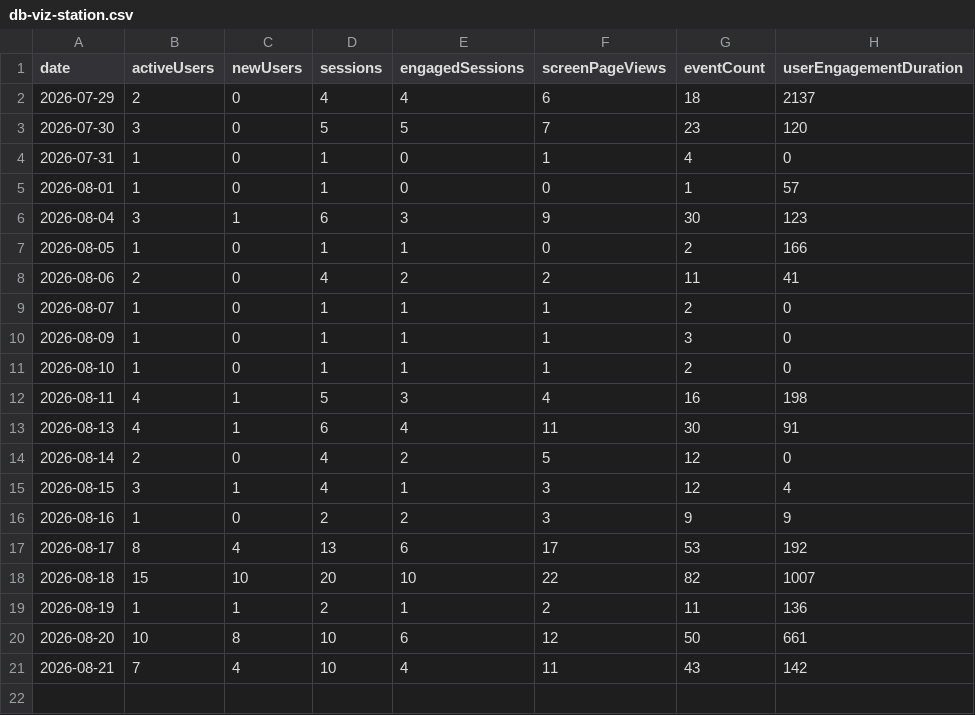
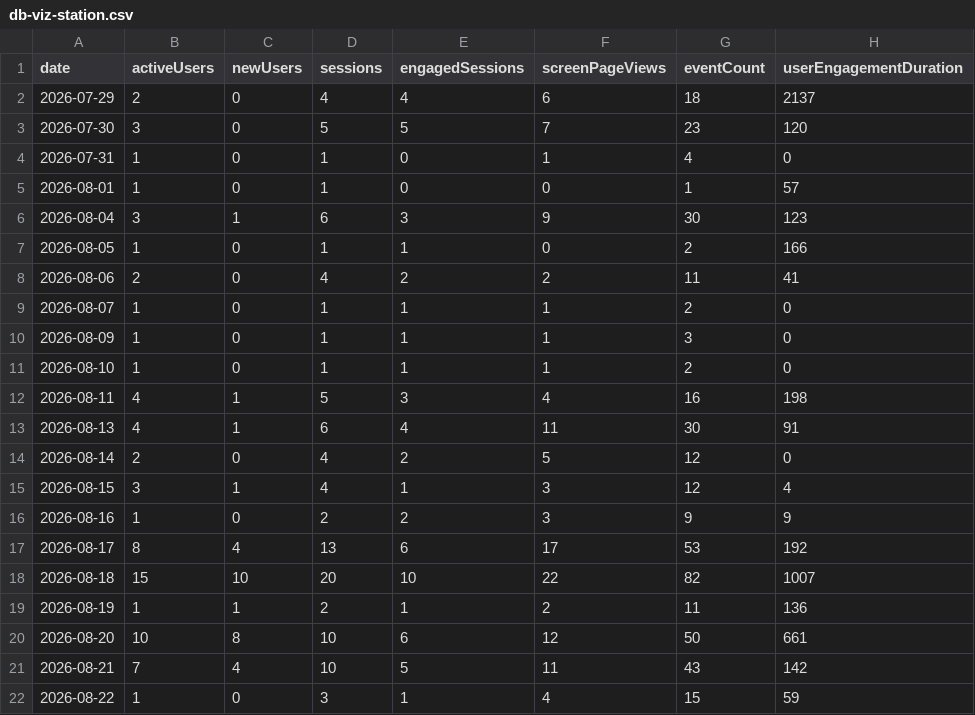
Before and after one commit to CalCOFI/analytics, a CSV file: static/data/daily/db-viz-station.csv, drawn as a sheet.

Commit message:
data: refresh usage from GA4

```diff
--- a/static/data/daily/db-viz-station.csv
+++ b/static/data/daily/db-viz-station.csv
@@ -20,2 +20,3 @@ date,activeUsers,newUsers,sessions,engagedSessions,screenPageViews,eventCount,us
 2026-08-20,10,8,10,6,12,50,661
-2026-08-21,7,4,10,4,11,43,142
+2026-08-21,7,4,10,5,11,43,142
+2026-08-22,1,0,3,1,4,15,59
```
Also changed, not shown: static/data/daily/ctd-viz.csv, static/data/daily/db-viz-cruise.csv, 16 other files.
